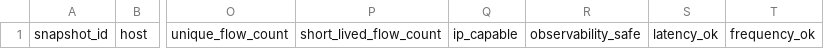
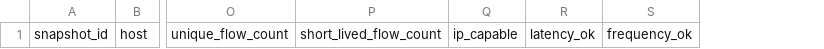
Before and after one commit to dipansadekeen/mtd_llm, a CSV file: mtd_training_csv/host_candidates.csv, drawn as a sheet; only a part is shown, gaps mark what is left out; the diff names each change by its address in the sheet, - before the commit and + after, or states it on an @@ line.

```diff
--- a/mtd_training_csv/host_candidates.csv
+++ b/mtd_training_csv/host_candidates.csv
-column R, row 1: observability_safe
```
Also changed, not shown: mtd_training_csv/snapshots.csv, route_history.csv, 7 other files.
